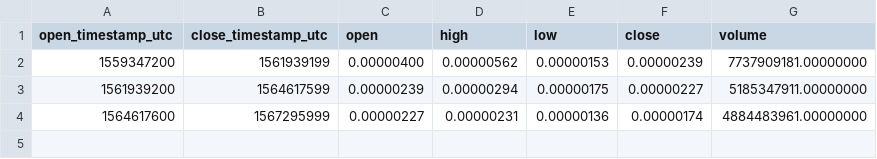
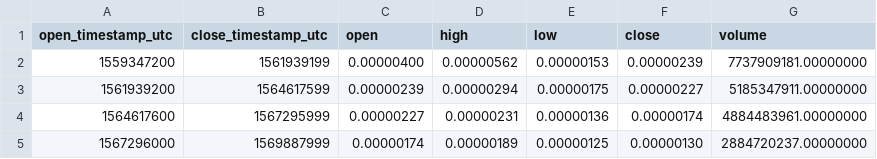
Before and after one commit to cryptobigbro/binance-FTMBTC, a CSV file: binance-FTMBTC-1M.csv, drawn as a sheet; the diff names each change by its address in the sheet, - before the commit and + after, or states it on an @@ line.

```diff
--- a/binance-FTMBTC-1M.csv
+++ b/binance-FTMBTC-1M.csv
+row 5: 1567296000 | 1569887999 | 0.00000174 | 0.00000189 | 0.00000125 | 0.00000130 | 2884720237.00000000
```
Also changed, not shown: binance-FTMBTC-1d.csv, binance-FTMBTC-1h.csv.
